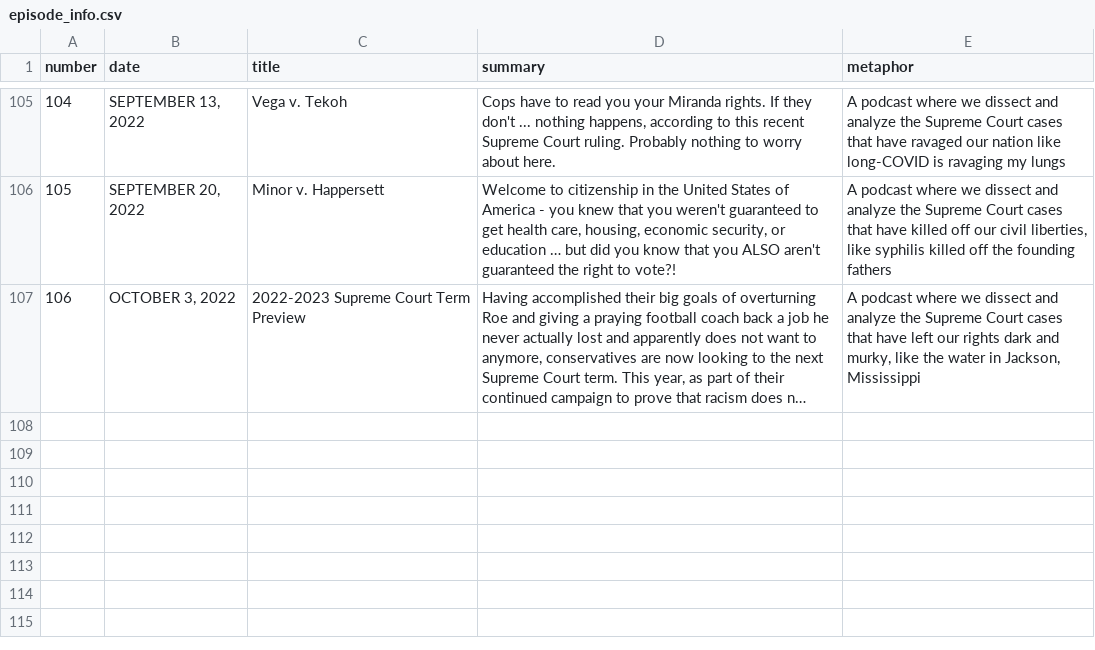
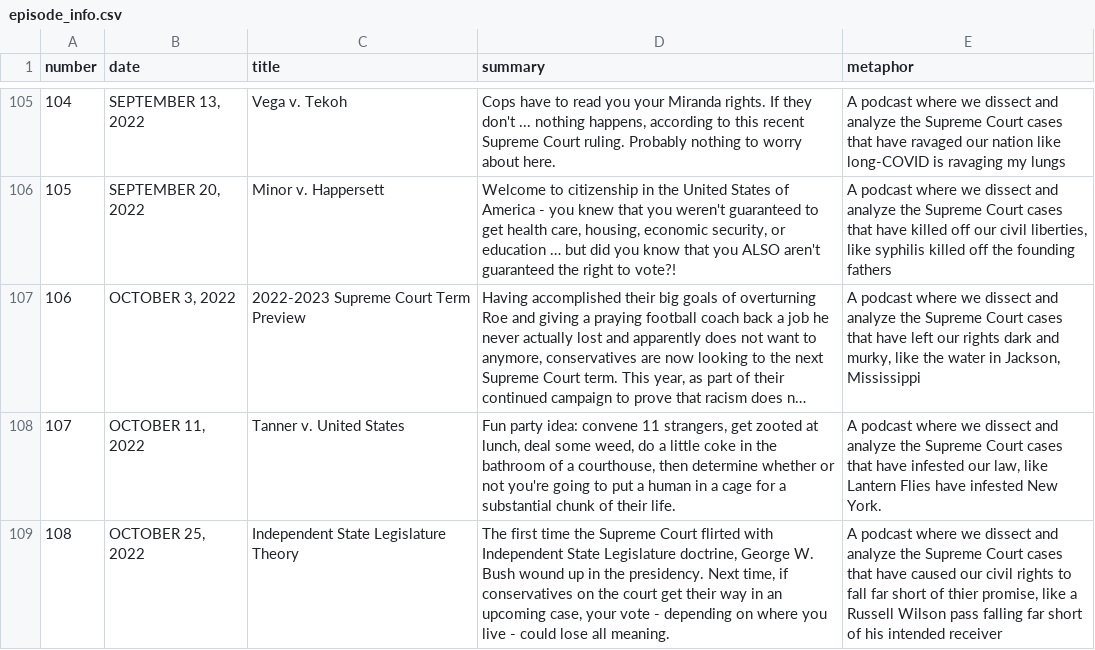
Before and after one commit to MurphyPone/fivefourpod-website, a CSV file: scripts/episode_info.csv, drawn as a sheet; only a part is shown, gaps mark what is left out; long unchanged cells end in …; the diff names each change by its address in the sheet, - before the commit and + after, or states it on an @@ line.

```diff
--- a/scripts/episode_info.csv
+++ b/scripts/episode_info.csv
+row 108: 107 | OCTOBER 11, 2022 | Tanner v. United States | Fun party idea: convene 11 strangers, get zooted at lunch, deal some weed, do a little coke in the bathroom of a courthouse, then determine whether or not you're going to put a human in a cage for a substantial chunk of their life. | A podcast where we dissect and analyze the Supreme Court cases that have infested our law, like Lantern Flies have infested New York.
+row 109: 108 | OCTOBER 25, 2022 | Independent State Legislature Theory | The first time the Supreme Court flirted with Independent State Legislature doctrine, George W. Bush wound up in the presidency. Next time, if conservatives on the court get their way in an upcoming case, your vote - depending on where you live - could lose all meaning. | A podcast where we dissect and analyze the Supreme Court cases that have caused our civil rights to fall far short of thier promise, like a Russell Wilson pass falling far short of his intended receiver
```
Also changed, not shown: 5 other files.
